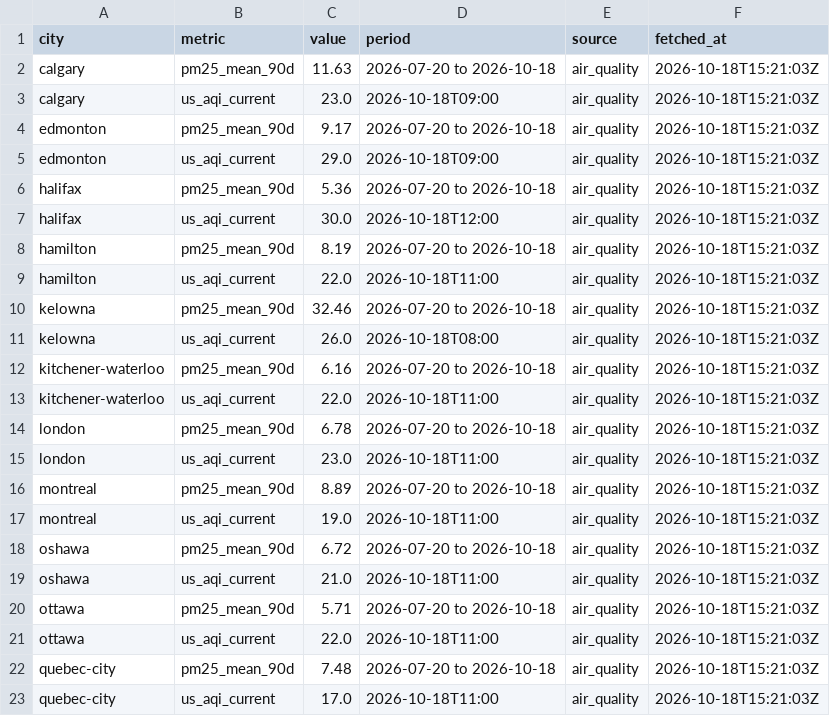
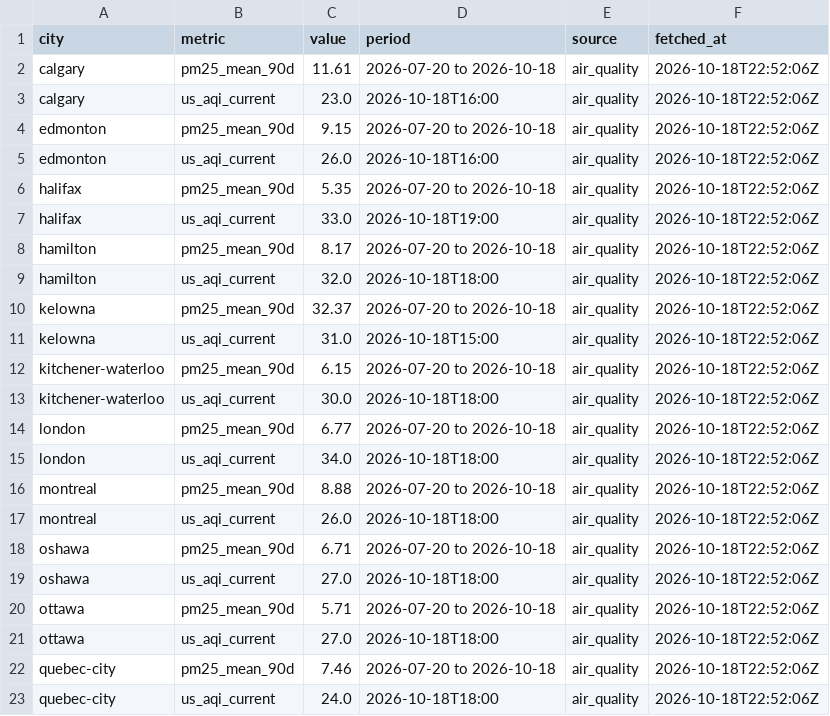
Before and after one commit to imran-ahmed377/city_rank_ai, a CSV file: data/metrics/air_quality.csv, drawn as a sheet; only a part is shown; the diff covers the shown part only.

```diff
--- a/data/metrics/air_quality.csv
+++ b/data/metrics/air_quality.csv
@@ -1,23 +1,23 @@
 city,metric,value,period,source,fetched_at
-calgary,pm25_mean_90d,11.63,2026-07-20 to 2026-10-18,air_quality,2026-10-18T15:21:03Z
-calgary,us_aqi_current,23.0,2026-10-18T09:00,air_quality,2026-10-18T15:21:03Z
-edmonton,pm25_mean_90d,9.17,2026-07-20 to 2026-10-18,air_quality,2026-10-18T15:21:03Z
-edmonton,us_aqi_current,29.0,2026-10-18T09:00,air_quality,2026-10-18T15:21:03Z
-halifax,pm25_mean_90d,5.36,2026-07-20 to 2026-10-18,air_quality,2026-10-18T15:21:03Z
-halifax,us_aqi_current,30.0,2026-10-18T12:00,air_quality,2026-10-18T15:21:03Z
-hamilton,pm25_mean_90d,8.19,2026-07-20 to 2026-10-18,air_quality,2026-10-18T15:21:03Z
-hamilton,us_aqi_current,22.0,2026-10-18T11:00,air_quality,2026-10-18T15:21:03Z
-kelowna,pm25_mean_90d,32.46,2026-07-20 to 2026-10-18,air_quality,2026-10-18T15:21:03Z
-kelowna,us_aqi_current,26.0,2026-10-18T08:00,air_quality,2026-10-18T15:21:03Z
-kitchener-waterloo,pm25_mean_90d,6.16,2026-07-20 to 2026-10-18,air_quality,2026-10-18T15:21:03Z
-kitchener-waterloo,us_aqi_current,22.0,2026-10-18T11:00,air_quality,2026-10-18T15:21:03Z
-london,pm25_mean_90d,6.78,2026-07-20 to 2026-10-18,air_quality,2026-10-18T15:21:03Z
-london,us_aqi_current,23.0,2026-10-18T11:00,air_quality,2026-10-18T15:21:03Z
-montreal,pm25_mean_90d,8.89,2026-07-20 to 2026-10-18,air_quality,2026-10-18T15:21:03Z
-montreal,us_aqi_current,19.0,2026-10-18T11:00,air_quality,2026-10-18T15:21:03Z
-oshawa,pm25_mean_90d,6.72,2026-07-20 to 2026-10-18,air_quality,2026-10-18T15:21:03Z
-oshawa,us_aqi_current,21.0,2026-10-18T11:00,air_quality,2026-10-18T15:21:03Z
-ottawa,pm25_mean_90d,5.71,2026-07-20 to 2026-10-18,air_quality,2026-10-18T15:21:03Z
-ottawa,us_aqi_current,22.0,2026-10-18T11:00,air_quality,2026-10-18T15:21:03Z
-quebec-city,pm25_mean_90d,7.48,2026-07-20 to 2026-10-18,air_quality,2026-10-18T15:21:03Z
-quebec-city,us_aqi_current,17.0,2026-10-18T11:00,air_quality,2026-10-18T15:21:03Z
+calgary,pm25_mean_90d,11.61,2026-07-20 to 2026-10-18,air_quality,2026-10-18T22:52:06Z
+calgary,us_aqi_current,23.0,2026-10-18T16:00,air_quality,2026-10-18T22:52:06Z
+edmonton,pm25_mean_90d,9.15,2026-07-20 to 2026-10-18,air_quality,2026-10-18T22:52:06Z
+edmonton,us_aqi_current,26.0,2026-10-18T16:00,air_quality,2026-10-18T22:52:06Z
+halifax,pm25_mean_90d,5.35,2026-07-20 to 2026-10-18,air_quality,2026-10-18T22:52:06Z
+halifax,us_aqi_current,33.0,2026-10-18T19:00,air_quality,2026-10-18T22:52:06Z
+hamilton,pm25_mean_90d,8.17,2026-07-20 to 2026-10-18,air_quality,2026-10-18T22:52:06Z
+hamilton,us_aqi_current,32.0,2026-10-18T18:00,air_quality,2026-10-18T22:52:06Z
+kelowna,pm25_mean_90d,32.37,2026-07-20 to 2026-10-18,air_quality,2026-10-18T22:52:06Z
+kelowna,us_aqi_current,31.0,2026-10-18T15:00,air_quality,2026-10-18T22:52:06Z
+kitchener-waterloo,pm25_mean_90d,6.15,2026-07-20 to 2026-10-18,air_quality,2026-10-18T22:52:06Z
+kitchener-waterloo,us_aqi_current,30.0,2026-10-18T18:00,air_quality,2026-10-18T22:52:06Z
+london,pm25_mean_90d,6.77,2026-07-20 to 2026-10-18,air_quality,2026-10-18T22:52:06Z
+london,us_aqi_current,34.0,2026-10-18T18:00,air_quality,2026-10-18T22:52:06Z
+montreal,pm25_mean_90d,8.88,2026-07-20 to 2026-10-18,air_quality,2026-10-18T22:52:06Z
+montreal,us_aqi_current,26.0,2026-10-18T18:00,air_quality,2026-10-18T22:52:06Z
+oshawa,pm25_mean_90d,6.71,2026-07-20 to 2026-10-18,air_quality,2026-10-18T22:52:06Z
+oshawa,us_aqi_current,27.0,2026-10-18T18:00,air_quality,2026-10-18T22:52:06Z
+ottawa,pm25_mean_90d,5.71,2026-07-20 to 2026-10-18,air_quality,2026-10-18T22:52:06Z
+ottawa,us_aqi_current,27.0,2026-10-18T18:00,air_quality,2026-10-18T22:52:06Z
+quebec-city,pm25_mean_90d,7.46,2026-07-20 to 2026-10-18,air_quality,2026-10-18T22:52:06Z
+quebec-city,us_aqi_current,24.0,2026-10-18T18:00,air_quality,2026-10-18T22:52:06Z
```
Also changed, not shown: 44 edited cells elsewhere in this file, data/history/rankings.csv, data/history/weather_observations.csv, 24 other files.
